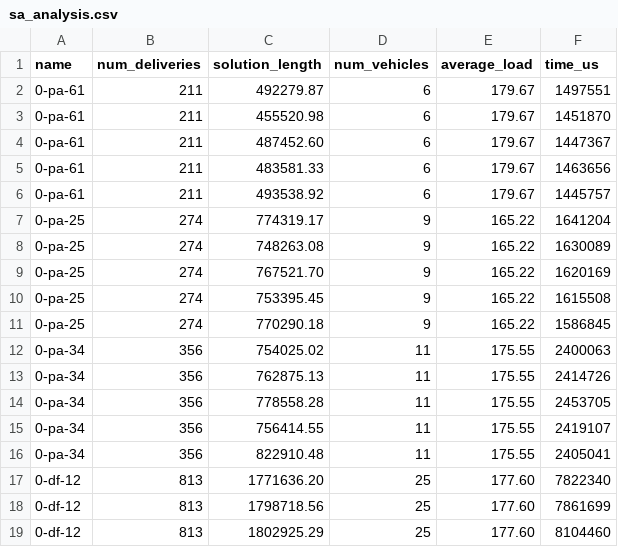
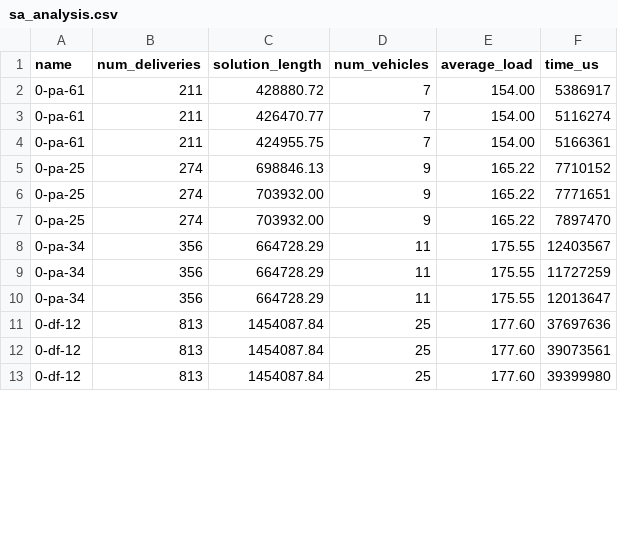
Before and after one commit to LeKinaSa/edaa-vrp, a CSV file: data/cvrp-benchmarks/sa_analysis.csv, drawn as a sheet; only a part is shown; the diff covers the shown part only.

Commit message:
Update SA benchmark data

```diff
--- a/data/cvrp-benchmarks/sa_analysis.csv
+++ b/data/cvrp-benchmarks/sa_analysis.csv
@@ -1,19 +1,13 @@
 name,num_deliveries,solution_length,num_vehicles,average_load,time_us
-0-pa-61,211,492279.87,6,179.67,1497551
-0-pa-61,211,455520.98,6,179.67,1451870
-0-pa-61,211,487452.60,6,179.67,1447367
-0-pa-61,211,483581.33,6,179.67,1463656
-0-pa-61,211,493538.92,6,179.67,1445757
-0-pa-25,274,774319.17,9,165.22,1641204
-0-pa-25,274,748263.08,9,165.22,1630089
-0-pa-25,274,767521.70,9,165.22,1620169
-0-pa-25,274,753395.45,9,165.22,1615508
-0-pa-25,274,770290.18,9,165.22,1586845
-0-pa-34,356,754025.02,11,175.55,2400063
-0-pa-34,356,762875.13,11,175.55,2414726
-0-pa-34,356,778558.28,11,175.55,2453705
-0-pa-34,356,756414.55,11,175.55,2419107
-0-pa-34,356,822910.48,11,175.55,2405041
-0-df-12,813,1771636.20,25,177.60,7822340
-0-df-12,813,1798718.56,25,177.60,7861699
-0-df-12,813,1802925.29,25,177.60,8104460
+0-pa-61,211,428880.72,7,154.00,5386917
+0-pa-61,211,426470.77,7,154.00,5116274
+0-pa-61,211,424955.75,7,154.00,5166361
+0-pa-25,274,698846.13,9,165.22,7710152
+0-pa-25,274,703932.00,9,165.22,7771651
+0-pa-25,274,703932.00,9,165.22,7897470
+0-pa-34,356,664728.29,11,175.55,12403567
+0-pa-34,356,664728.29,11,175.55,11727259
+0-pa-34,356,664728.29,11,175.55,12013647
+0-df-12,813,1454087.84,25,177.60,37697636
+0-df-12,813,1454087.84,25,177.60,39073561
+0-df-12,813,1454087.84,25,177.60,39399980
```
Also changed, not shown: 8 removed rows and 30 edited cells elsewhere in this file, data/cvrp-benchmarks/sa_clarke_wright.csv, data/cvrp-benchmarks/sa_greedy.csv, 1 other file.
